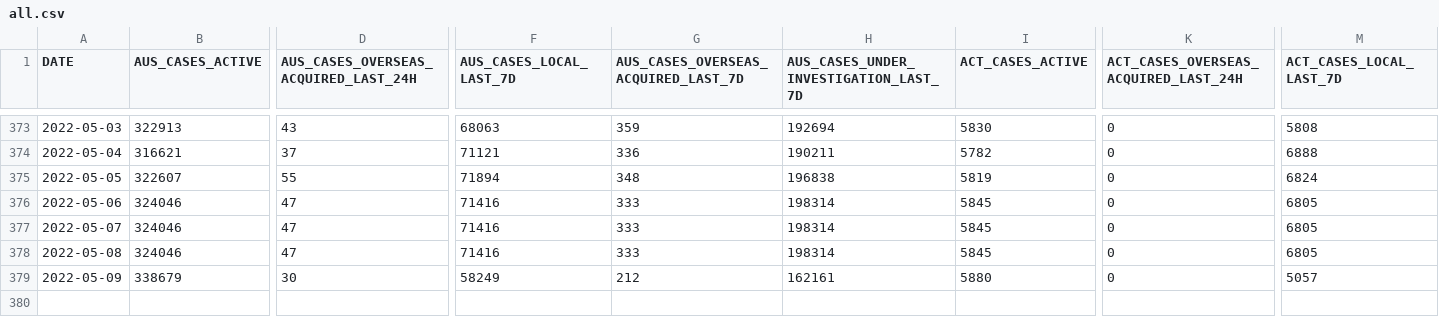
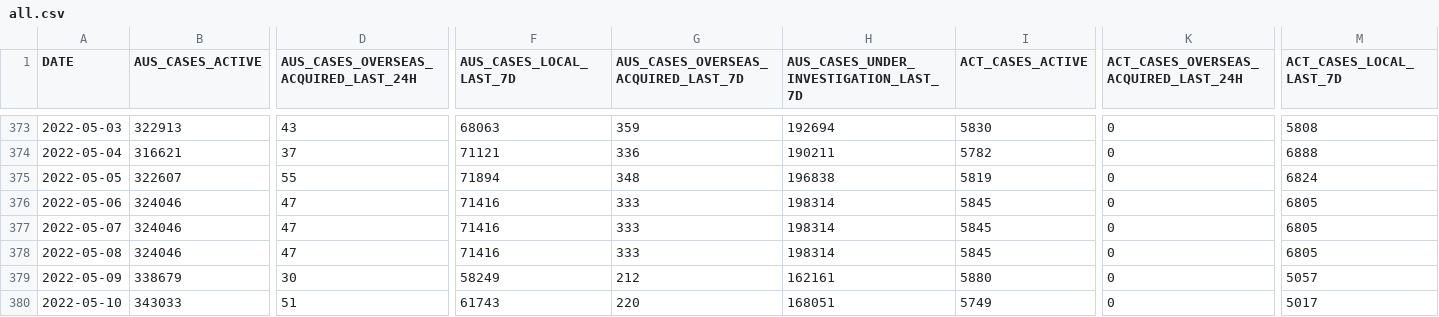
Before and after one commit to llui85/aust-govt-covid19-stats, a CSV file: docs/data/all.csv, drawn as a sheet; only a part is shown, gaps mark what is left out; rows hold the shown columns only; the diff names each change by its address in the sheet, - before the commit and + after, or states it on an @@ line.

Commit message:
auto(): update data

```diff
--- a/docs/data/all.csv
+++ b/docs/data/all.csv
+row 380: 2022-05-10 | 343033 | 51 | 61743 | 220 | 168051 | 5749 | 0 | 5017
```
Also changed, not shown: 11 other files.
